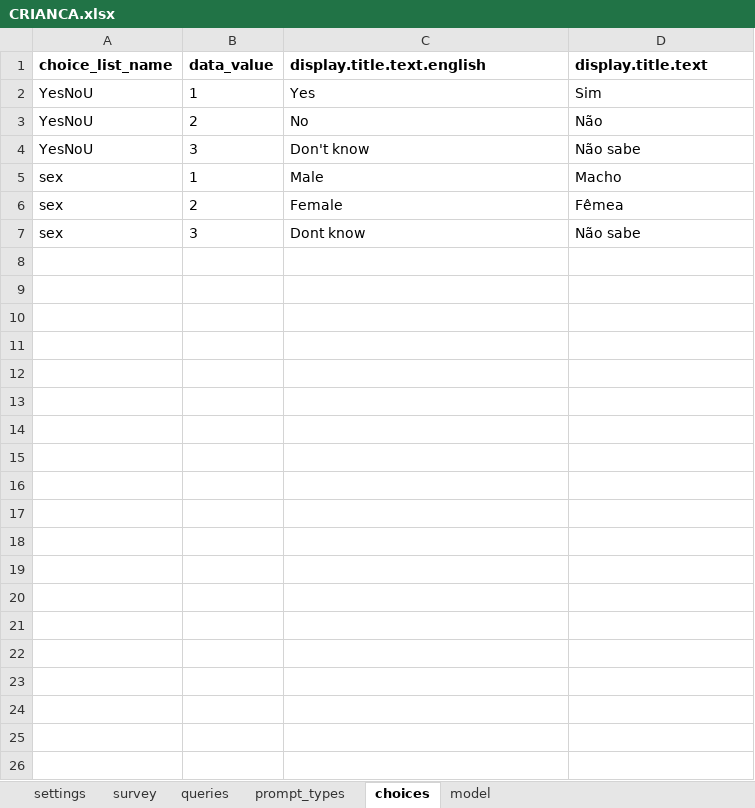
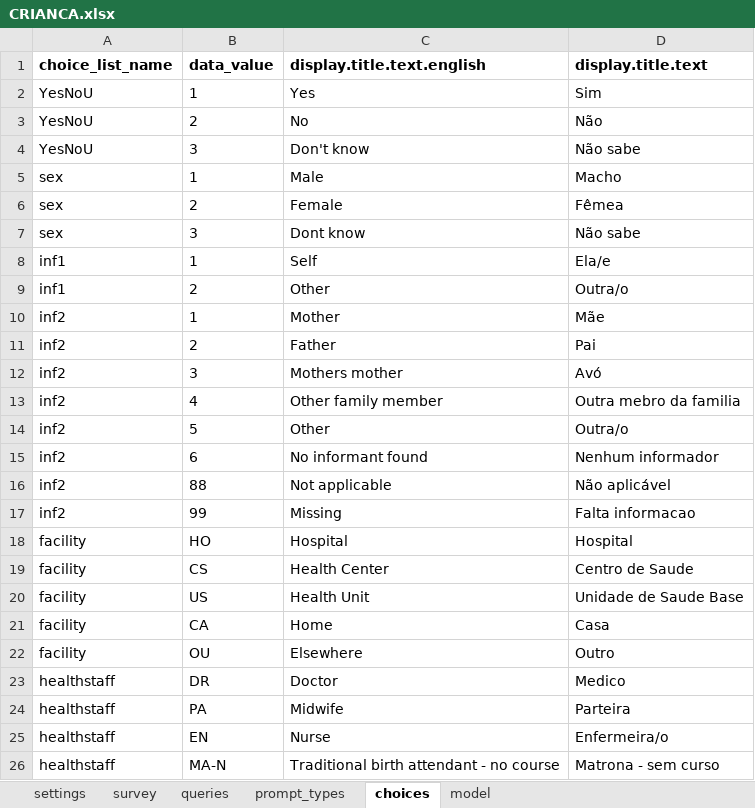
Before and after one commit to BandimHealthProject/EqM, an Excel workbook: app/config/tables/CRIANCA/forms/CRIANCA/CRIANCA.xlsx, sheet choices, drawn as a sheet; only a part is shown; values as stored, in another font and other column widths than the file's, no borders; the diff covers the shown part only; the diff names each change by its address in the sheet, - before the commit and + after, or states it on an @@ line.

```diff
--- a/app/config/tables/CRIANCA/forms/CRIANCA/CRIANCA.xlsx (sheet choices)
+++ b/app/config/tables/CRIANCA/forms/CRIANCA/CRIANCA.xlsx (sheet choices)
+row 8: inf1 | 1 | Self | Ela/e
+row 9: inf1 | 2 | Other | Outra/o
+row 10: inf2 | 1 | Mother | Mãe
+row 11: inf2 | 2 | Father | Pai
+row 12: inf2 | 3 | Mothers mother | Avó
+row 13: inf2 | 4 | Other family member | Outra mebro da familia
+row 14: inf2 | 5 | Other | Outra/o
+row 15: inf2 | 6 | No informant found | Nenhum informador
+row 16: inf2 | 88 | Not applicable | Não aplicável
+row 17: inf2 | 99 | Missing | Falta informacao
+row 18: facility | HO | Hospital | Hospital
+row 19: facility | CS | Health Center | Centro de Saude
+row 20: facility | US | Health Unit | Unidade de Saude Base
+row 21: facility | CA | Home | Casa
+row 22: facility | OU | Elsewhere | Outro
+row 23: healthstaff | DR | Doctor | Medico
+row 24: healthstaff | PA | Midwife | Parteira
+row 25: healthstaff | EN | Nurse | Enfermeira/o
+row 26: healthstaff | MA-N | Traditional birth attendant - no course | Matrona - sem curso
```
Also changed, not shown: 14 added rows elsewhere in this sheet, sheet survey, sheet model, sheet prompt_types, app/config/tables/CRIANCA/forms/CRIANCA_LV/CRIANCA_LV.xlsx, app/config/tables/GRAVIDA_VISIT/forms/GRAVIDA_VISIT/GRAVIDA_VISIT.xlsx, 6 other files.
